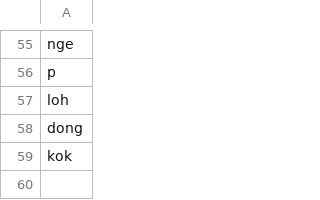
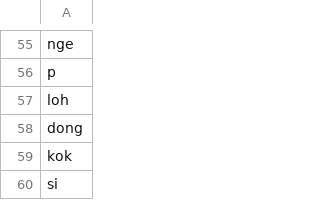
Before and after one commit to rfqsm/Lexicon, a TSV file: kamus_data/stop_word_custom.tsv, drawn as a sheet; only a part is shown, gaps mark what is left out; the diff names each change by its address in the sheet, - before the commit and + after, or states it on an @@ line.

Commit message:
Update stop_word_custom.tsv

```diff
--- a/kamus_data/stop_word_custom.tsv
+++ b/kamus_data/stop_word_custom.tsv
+row 60: si
```
